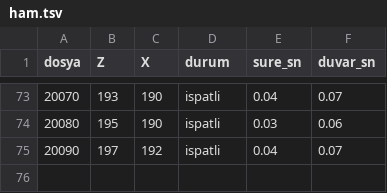
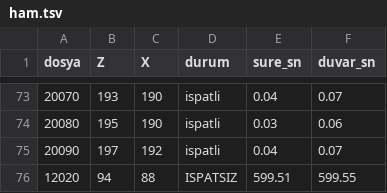
Before and after one commit to can-atilgan/parcalar, a TSV file: MEBsonuclar/ham.tsv, drawn as a sheet; only a part is shown, gaps mark what is left out; the diff names each change by its address in the sheet, - before the commit and + after, or states it on an @@ line.

```diff
--- a/MEBsonuclar/ham.tsv
+++ b/MEBsonuclar/ham.tsv
+row 76: 12020 | 94 | 88 | ISPATSIZ | 599.51 | 599.55
```
Also changed, not shown: 6 other files.
